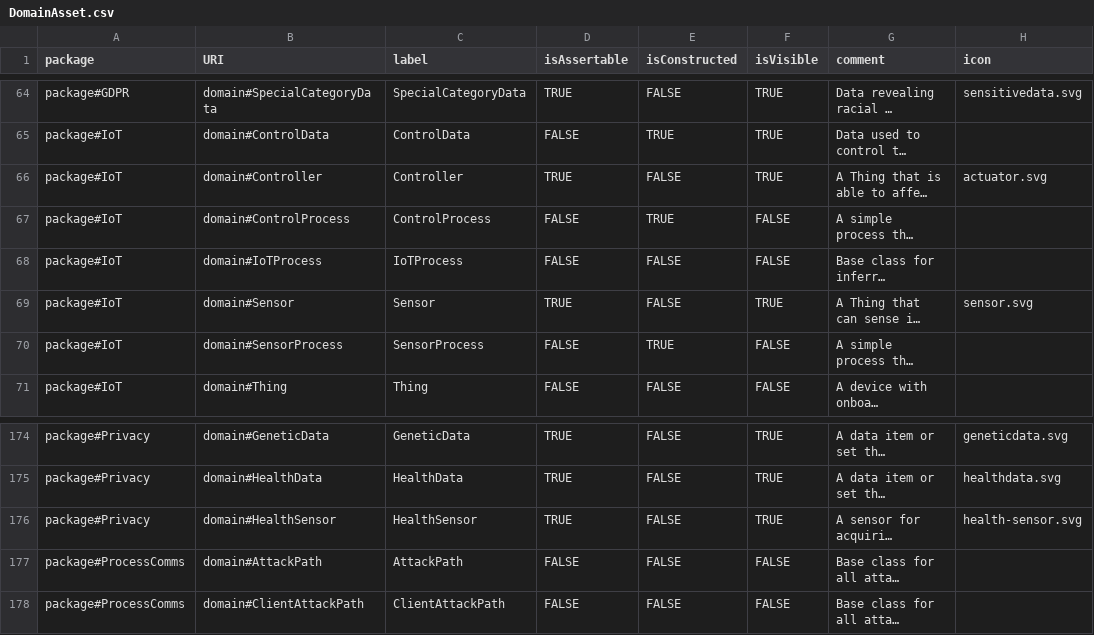
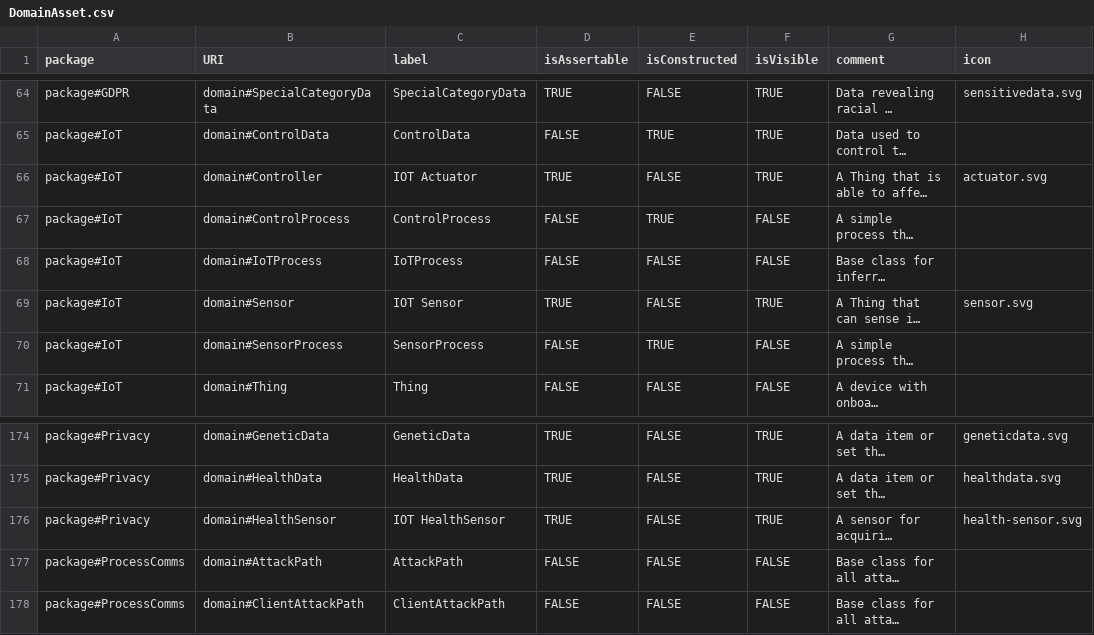
Before and after one commit to Spyderisk/domain-network, a CSV file: csv/DomainAsset.csv, drawn as a sheet; only a part is shown, gaps mark what is left out; long unchanged cells end in …; the diff names each change by its address in the sheet, - before the commit and + after, or states it on an @@ line.

Commit message:
Addressing issue #57

```diff
--- a/csv/DomainAsset.csv
+++ b/csv/DomainAsset.csv
-C66 (label): Controller
+C66 (label): IOT Actuator
-C69 (label): Sensor
+C69 (label): IOT Sensor
-C176 (label): HealthSensor
+C176 (label): IOT HealthSensor
```
